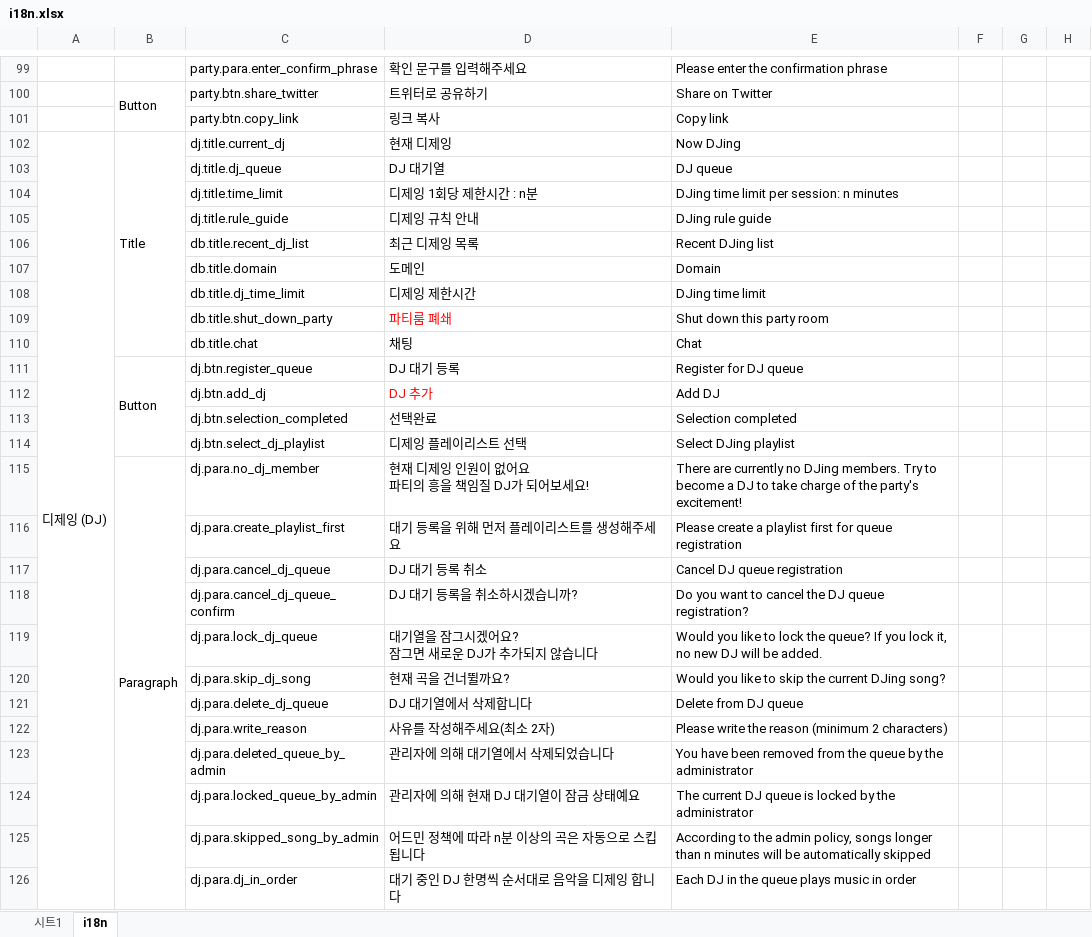
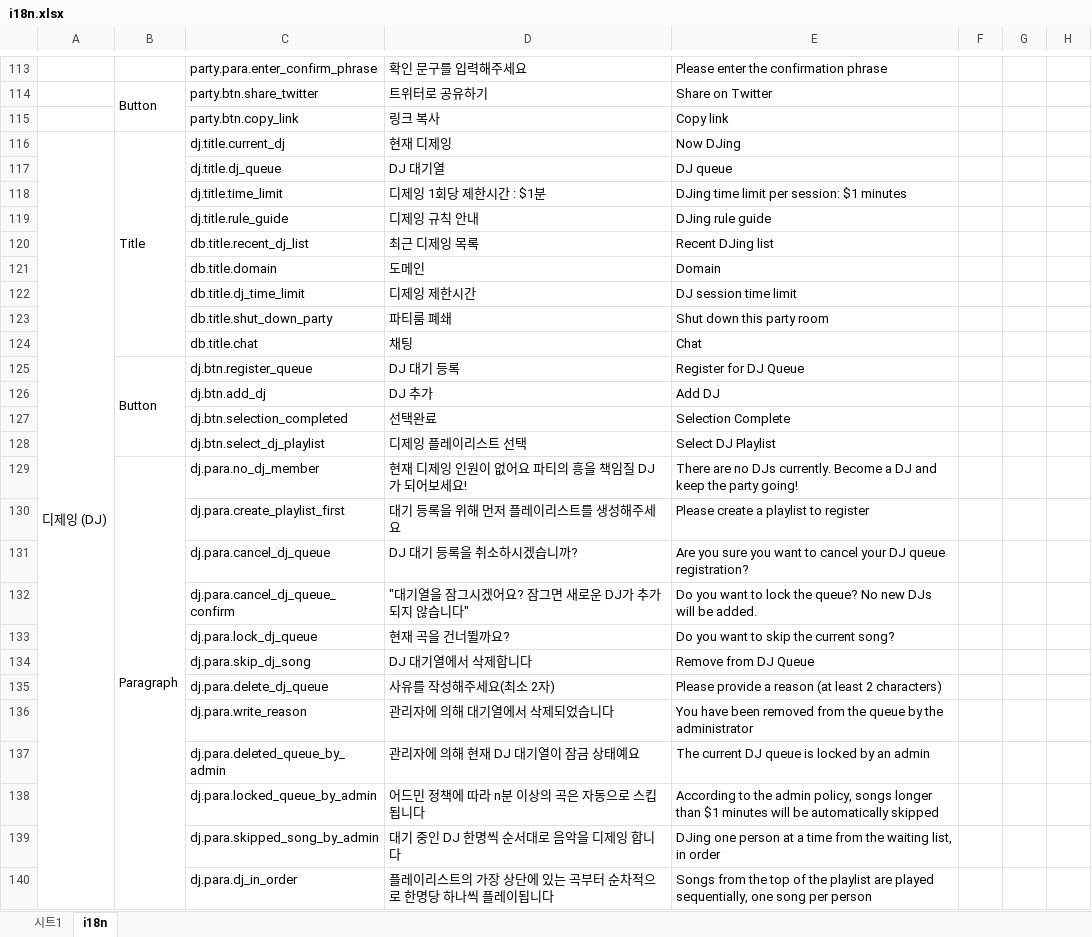
Before and after one commit to pfplay/pfplay-web, an Excel workbook: scripts/i18n.xlsx, sheet i18n, drawn as a sheet; only a part is shown, gaps mark what is left out; values as stored, in another font and other column widths than the file's, no borders; charts and pictures not drawn; addresses are those after the commit; ↵ is a line break in a cell; the diff covers the shown part only; the diff names each change by its address in the sheet, - before the commit and + after, or states it on an @@ line.

```diff
--- a/scripts/i18n.xlsx (sheet i18n)
+++ b/scripts/i18n.xlsx (sheet i18n)
-D118: 디제잉 1회당 제한시간 : n분
+D118: 디제잉 1회당 제한시간 : $1분
-E118: DJing time limit per session: n minutes
+E118: DJing time limit per session: $1 minutes
-E122: DJing time limit
+E122: DJ session time limit
-D123 text colour: #FF0000
+D123 text colour: black
-E125: Register for DJ queue
+E125: Register for DJ Queue
-D126 text colour: #FF0000
+D126 text colour: black
-E127: Selection completed
+E127: Selection Complete
-E128: Select DJing playlist
+E128: Select DJ Playlist
-D129: 현재 디제잉 인원이 없어요 ↵ 파티의 흥을 책임질 DJ가 되어보세요!
+D129: 현재 디제잉 인원이 없어요 파티의 흥을 책임질 DJ가 되어보세요!
-E129: There are currently no DJing members. Try to become a DJ to take charge of the party's excitement!
+E129: There are no DJs currently. Become a DJ and keep the party going!
-E130: Please create a playlist first for queue registration
+E130: Please create a playlist to register
-D131: DJ 대기 등록 취소
+D131: DJ 대기 등록을 취소하시겠습니까?
-E131: Cancel DJ queue registration
+E131: Are you sure you want to cancel your DJ queue registration?
-D132: DJ 대기 등록을 취소하시겠습니까?
+D132: "대기열을 잠그시겠어요? 잠그면 새로운 DJ가 추가되지 않습니다"
-E132: …want to cancel the DJ queue registration?
+E132: …want to lock the queue? No new DJs will be added.
-D133: 대기열을 잠그시겠어요? ↵ 잠그면 새로운 DJ가 추가되지 않습니다
+D133: 현재 곡을 건너뛸까요?
-E133: Would you like to lock the queue? If you lock it, no new DJ will be added.
+E133: Do you want to skip the current song?
-D134: 현재 곡을 건너뛸까요?
+D134: DJ 대기열에서 삭제합니다
-E134: Would you like to skip the current DJing song?
+E134: Remove from DJ Queue
-D135: DJ 대기열에서 삭제합니다
+D135: 사유를 작성해주세요(최소 2자)
-E135: Delete from DJ queue
+E135: Please provide a reason (at least 2 characters)
-D136: 사유를 작성해주세요(최소 2자)
+D136: 관리자에 의해 대기열에서 삭제되었습니다
-E136: Please write the reason (minimum 2 characters)
+E136: You have been removed from the queue by the administrator
-D137: 관리자에 의해 대기열에서 삭제되었습니다
+D137: 관리자에 의해 현재 DJ 대기열이 잠금 상태예요
-E137: You have been removed from the queue by the administrator
+E137: The current DJ queue is locked by an admin
-D138: 관리자에 의해 현재 DJ 대기열이 잠금 상태예요
+D138: 어드민 정책에 따라 n분 이상의 곡은 자동으로 스킵됩니다
-E138: The current DJ queue is locked by the administrator
+E138: According to the admin policy, songs longer than $1 minutes will be automatically skipped
-D139: 어드민 정책에 따라 n분 이상의 곡은 자동으로 스킵됩니다
+D139: 대기 중인 DJ 한명씩 순서대로 음악을 디제잉 합니다
-E139: According to the admin policy, songs longer than n minutes will be automatically skipped
+E139: DJing one person at a time from the waiting list, in order
-D140: 대기 중인 DJ 한명씩 순서대로 음악을 디제잉 합니다
+D140: 플레이리스트의 가장 상단에 있는 곡부터 순차적으로 한명당 하나씩 플레이됩니다
-E140: Each DJ in the queue plays music in order
+E140: Songs from the top of the playlist are played sequentially, one song per person
```
Also changed, not shown: 15 added rows, 4 removed rows, 93 edited cells and cell formats elsewhere in this sheet, sheet 시트1, 16 other files.
